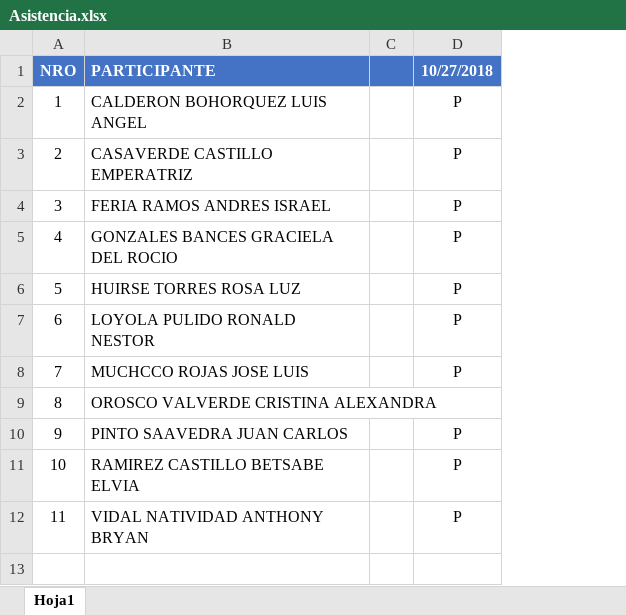
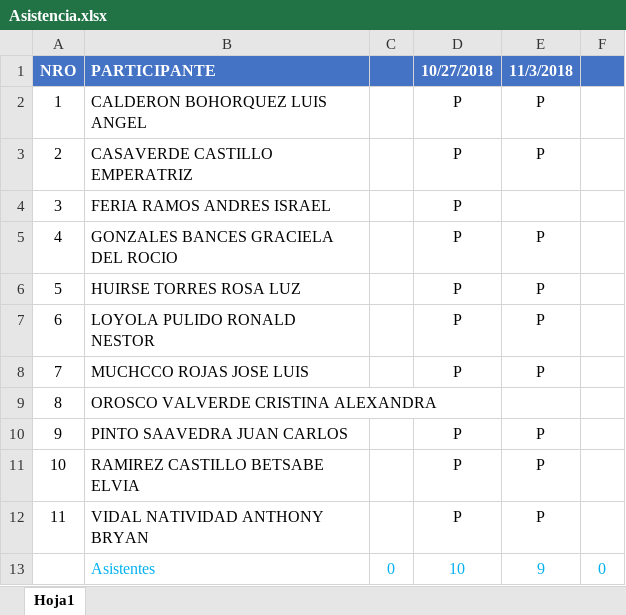
Before and after one commit to gcoronelc/SISTUNI-ORACLE-SQL-004, an Excel workbook: Asistencia.xlsx, sheet Hoja1, drawn as a sheet; values as stored, in another font and other column widths than the file's, no borders; removed rows and columns are numbered as before the commit, all else as after; the diff names each change by its address in the sheet, - before the commit and + after, or states it on an @@ line.

```diff
--- a/Asistencia.xlsx (sheet Hoja1)
+++ b/Asistencia.xlsx (sheet Hoja1)
-column C, empty
+column C, empty
+column E (11/3/2018), rows 2-12: P | P |  | P | P | P | P |  | P | P | P
+column F, empty
+row 13:  | Asistentes | 0 | 10 | 9 | 0
```
Also changed, not shown: 9 other files.
